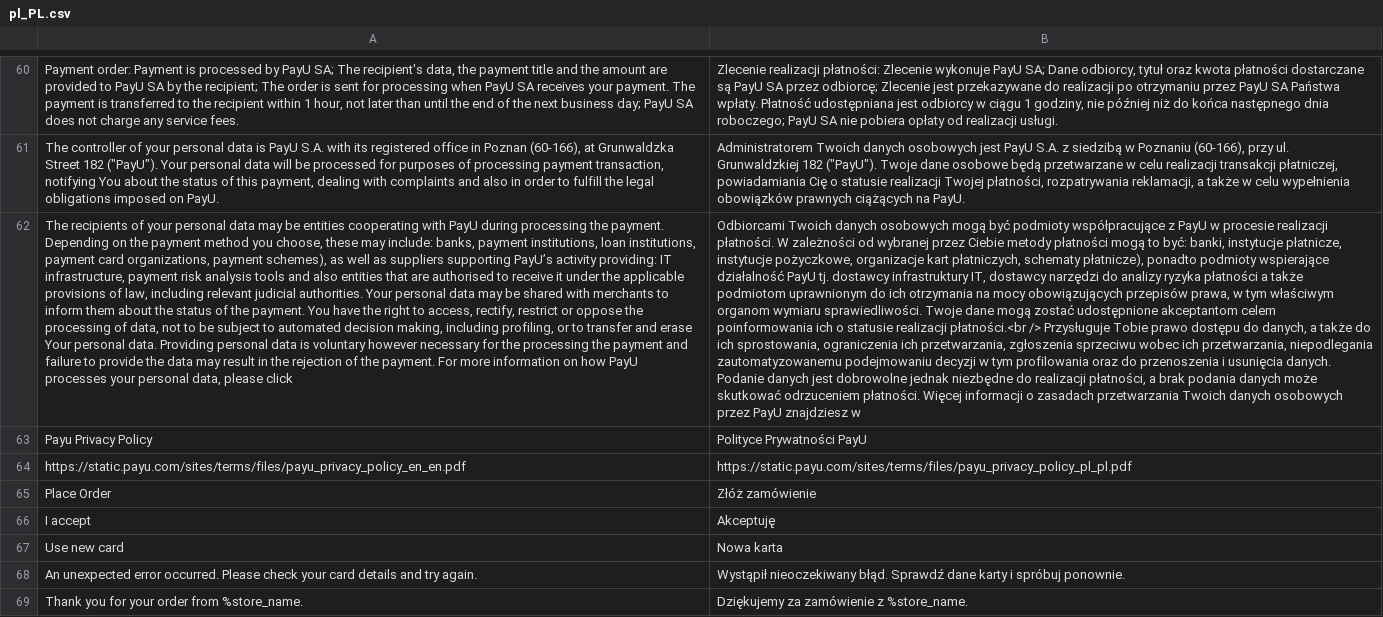
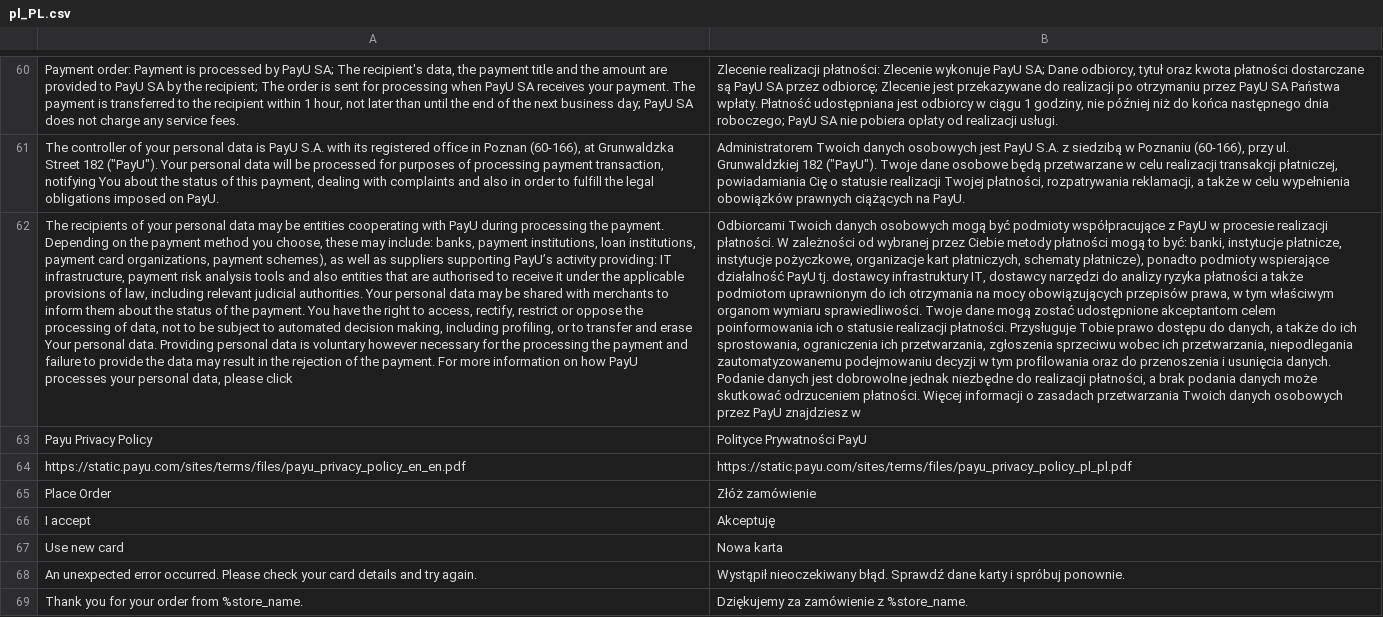
Before and after one commit to PayU-EMEA/plugin_magento_23, a CSV file: i18n/pl_PL.csv, drawn as a sheet; only a part is shown, gaps mark what is left out; the diff names each change by its address in the sheet, - before the commit and + after, or states it on an @@ line.

Commit message:
Fixed translations

```diff
--- a/i18n/pl_PL.csv
+++ b/i18n/pl_PL.csv
-B62: …statusie realizacji płatności.<br /> Przysługuje Tobie…
+B62: …statusie realizacji płatności. Przysługuje Tobie…
```
